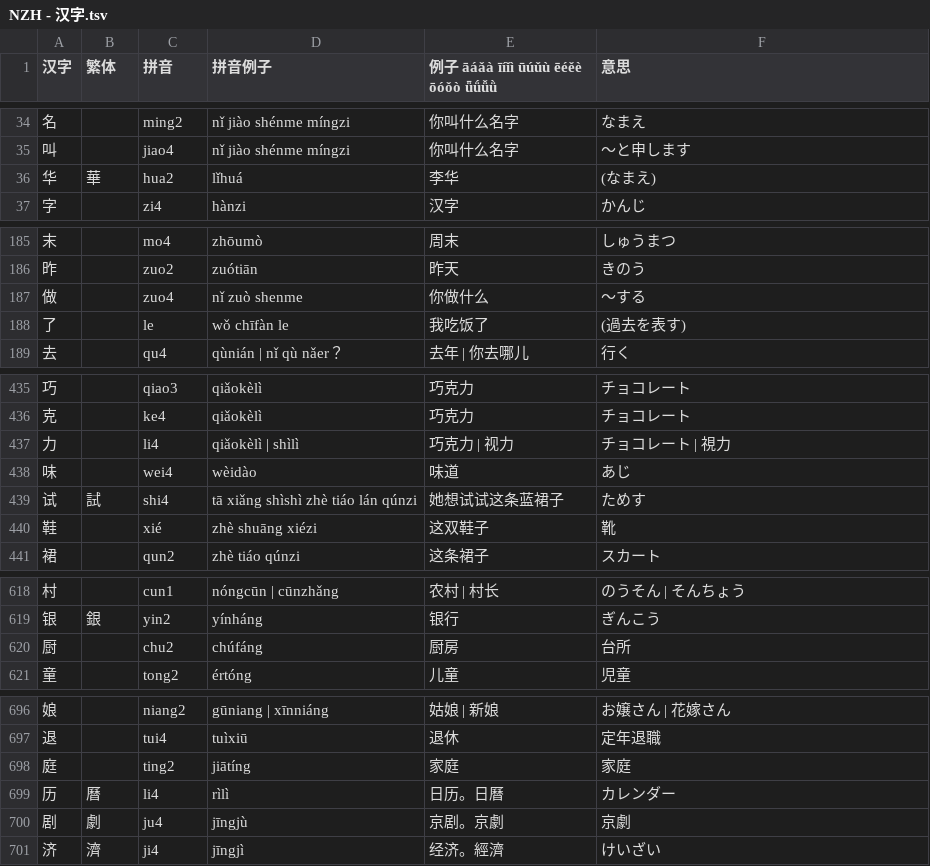
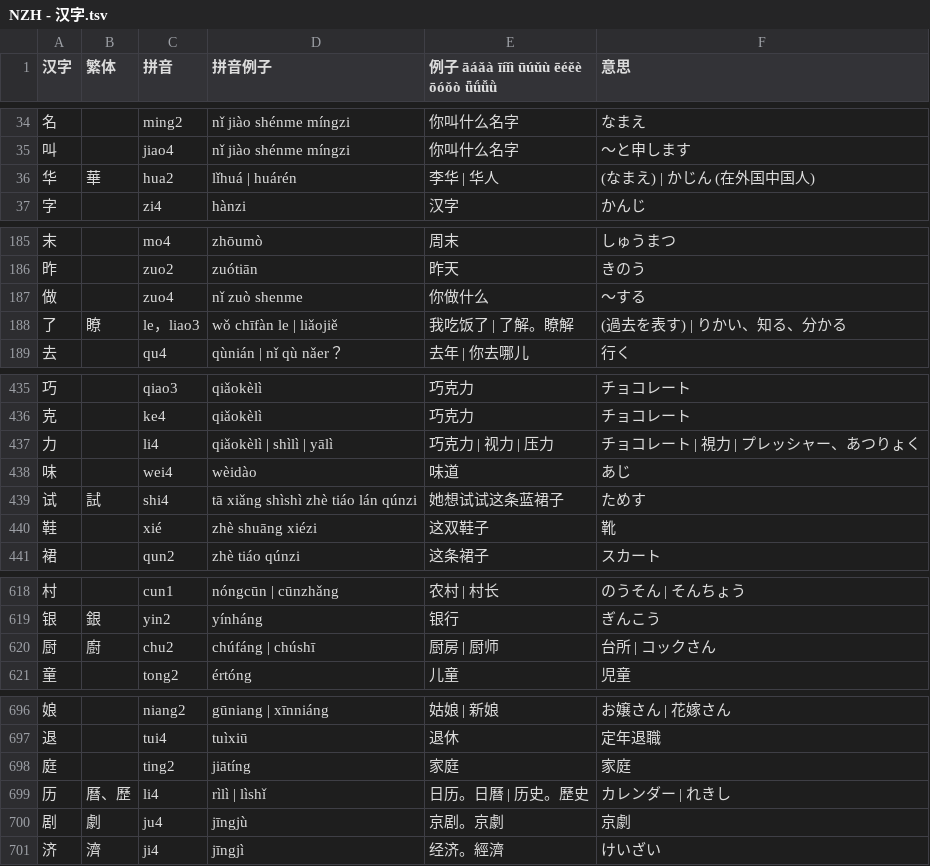
Before and after one commit to jdwebdev/NZH, a TSV file: tsv/NZH - 汉字.tsv, drawn as a sheet; only a part is shown, gaps mark what is left out; the diff covers the shown part only.

```diff
--- a/tsv/NZH - 汉字.tsv
+++ b/tsv/NZH - 汉字.tsv
@@ -35,3 +35,3 @@
 叫		jiao4	nǐ jiào shénme míngzi	你叫什么名字	～と申します	
-华	華	hua2	lǐhuá	李华	(なまえ)	
+华	華	hua2	lǐhuá | huárén	李华 | 华人	(なまえ) | かじん (在外国中国人)	
 字		zi4	hànzi	汉字	かんじ	
@@ -187,3 +187,3 @@
 做		zuo4	nǐ zuò shenme	你做什么	～する	
-了		le	wǒ chīfàn le	我吃饭了	(過去を表す)	
+了	瞭	le，liao3	wǒ chīfàn le | liǎojiě	我吃饭了 | 了解。瞭解	(過去を表す) | りかい、知る、分かる	
 去		qu4	qùnián | nǐ qù nǎer？	去年 | 你去哪儿	行く	
@@ -436,3 +436,3 @@
 克		ke4	qiǎokèlì	巧克力	チョコレート	
-力		li4	qiǎokèlì | shìlì	巧克力 | 视力	チョコレート | 視力	
+力		li4	qiǎokèlì | shìlì | yālì	巧克力 | 视力 | 压力	チョコレート | 視力 | プレッシャー、あつりょく	
 味		wei4	wèidào	味道	あじ	
@@ -619,3 +619,3 @@
 银	銀	yin2	yínháng	银行	ぎんこう	
-厨		chu2	chúfáng	厨房	台所	
+厨	廚	chu2	chúfáng | chúshī	厨房 | 厨师	台所 | コックさん	
 童		tong2	értóng	儿童	児童	
@@ -698,3 +698,3 @@
 庭		ting2	jiātíng	家庭	家庭	
-历	曆	li4	rìlì	日历。日曆	カレンダー	
+历	曆、歷	li4	rìlì | lìshǐ	日历。日曆 | 历史。歷史	カレンダー | れきし	
 剧	劇	ju4	jīngjù	京剧。京劇	京劇	
```
Also changed, not shown: 22 added rows and 11 edited cells elsewhere in this file, tsv/NZH - 本気で学ぶ中国語.tsv.
